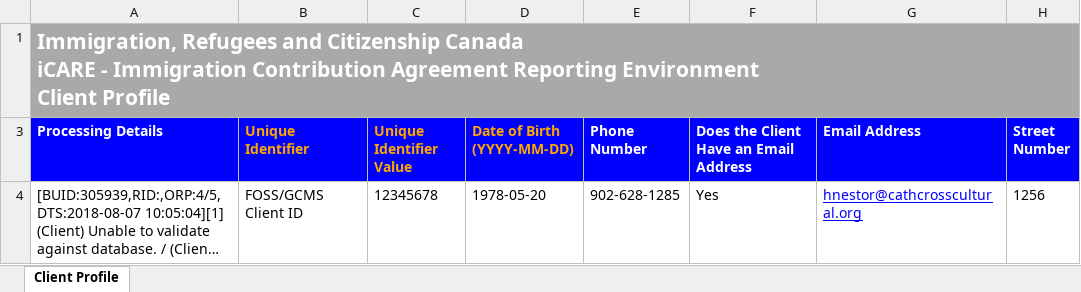
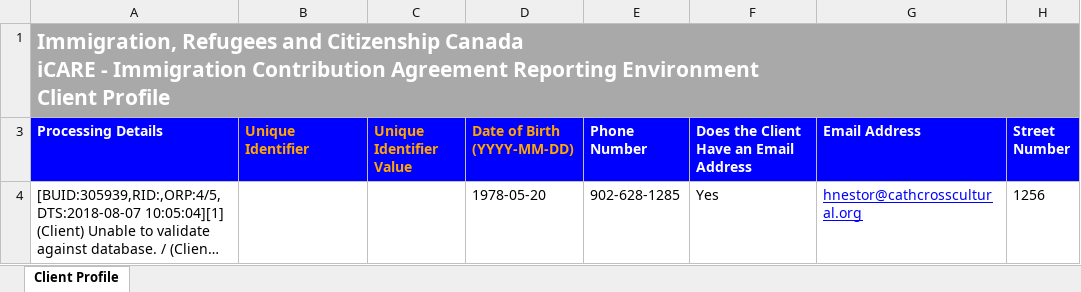
Before and after one commit to alex-greff/CSCC01-Team5, an Excel workbook: testFiles/SampleFilledTemplates/client_profile.xlsx, sheet Client Profile, drawn as a sheet; only a part is shown; long unchanged cells end in …; values as stored, in another font and other column widths than the file's, no borders; the diff names each change by its address in the sheet, - before the commit and + after, or states it on an @@ line.

```diff
--- a/testFiles/SampleFilledTemplates/client_profile.xlsx (sheet Client Profile)
+++ b/testFiles/SampleFilledTemplates/client_profile.xlsx (sheet Client Profile)
-B4 (Unique Identifier): FOSS/GCMS Client ID
+B4 (Unique Identifier): (empty)
-C4 (Unique Identifier Value): 12345678
+C4 (Unique Identifier Value): (empty)
```
Also changed, not shown: testFiles/reportGeneratorTests/client.xlsx.
